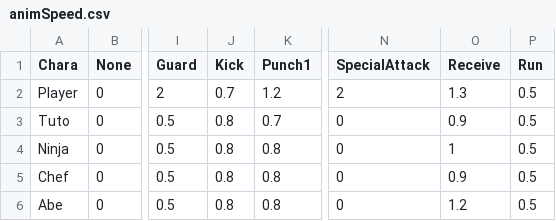
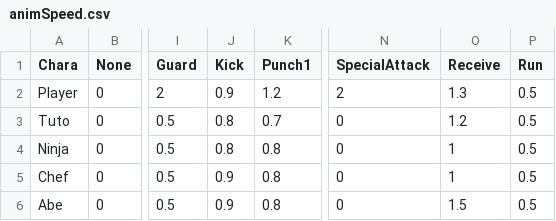
Before and after one commit to renka1225/MyGame, a CSV file: Uedaが往く/Uedaが往く/data/csv/animSpeed.csv, drawn as a sheet; only a part is shown, gaps mark what is left out; the diff names each change by its address in the sheet, - before the commit and + after, or states it on an @@ line.

```diff
--- a/Uedaが往く/Uedaが往く/data/csv/animSpeed.csv
+++ b/Uedaが往く/Uedaが往く/data/csv/animSpeed.csv
-J2 (Kick): 0.7
+J2 (Kick): 0.9
-O3 (Receive): 0.9
+O3 (Receive): 1.2
-J5:J6 (Kick): 0.8
+J5:J6 (Kick): 0.9
-O5 (Receive): 0.9
+O5 (Receive): 1
-O6 (Receive): 1.2
+O6 (Receive): 1.5
```
Also changed, not shown: Uedaが往く/Uedaが往く/data/csv/charaStatus.csv, Uedaが往く/Uedaが往く/data/csv/enemyInfo.csv, 21 other files.
